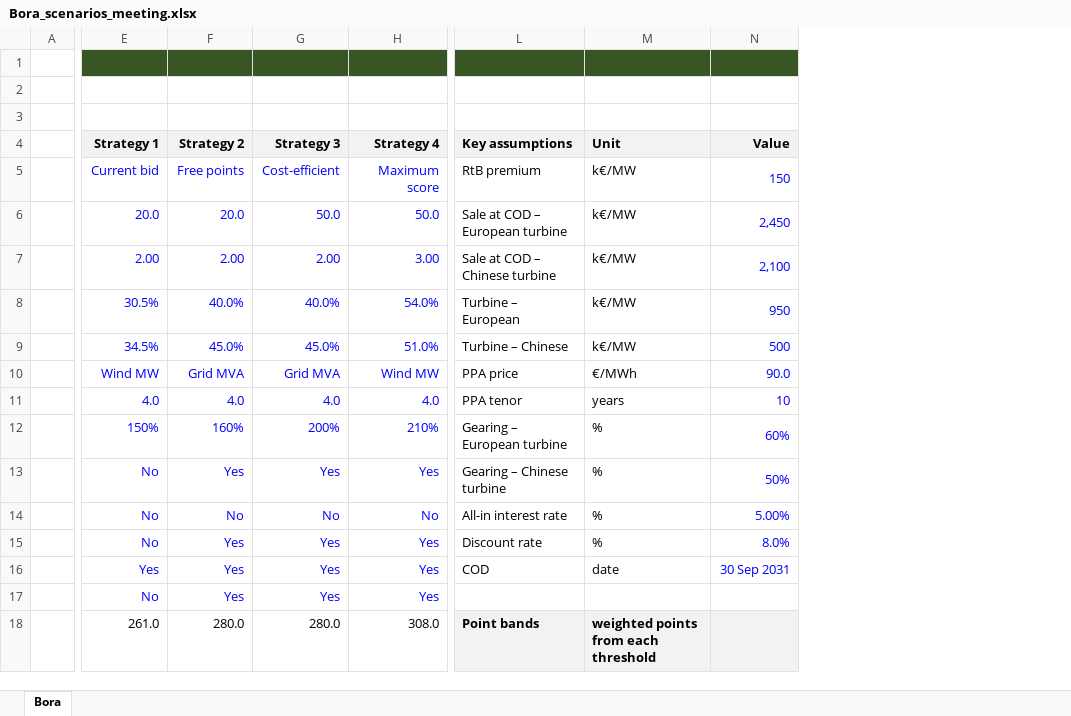
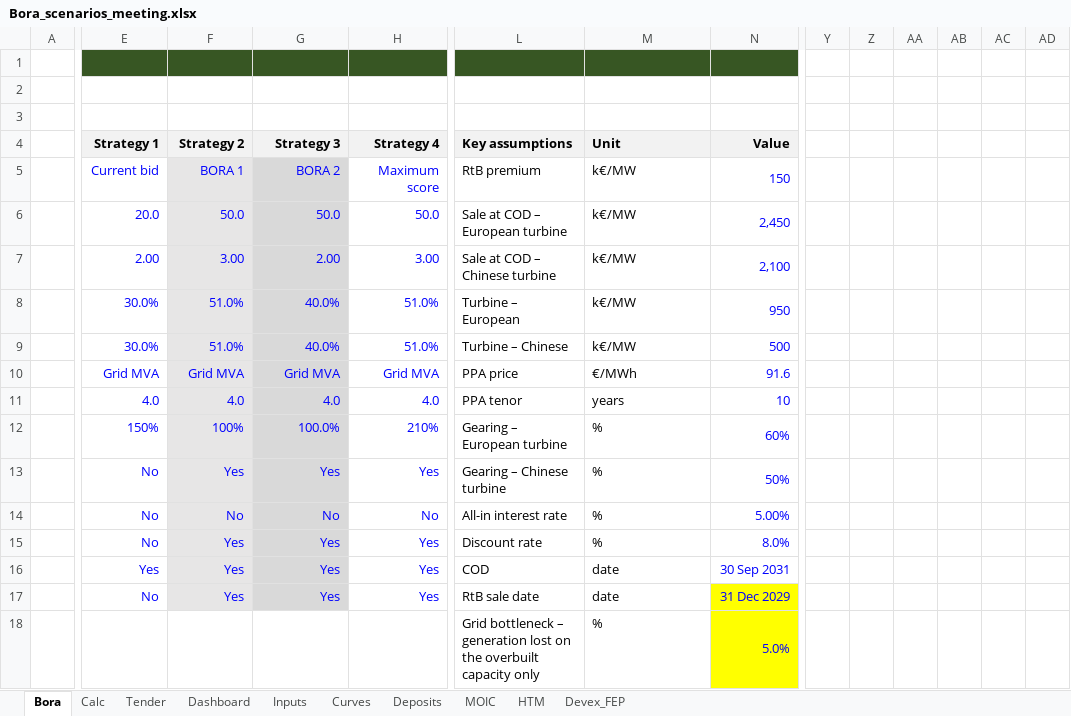
Before and after one commit to ZalanZad/FEP_modeller, an Excel workbook: reference/Bora_scenarios_meeting.xlsx, sheet Bora, drawn as a sheet; only a part is shown, gaps mark what is left out; values as stored, in another font and other column widths than the file's, no borders; charts and pictures not drawn; removed rows and columns are numbered as before the commit, all else as after; rows hold the shown columns only; the diff covers the shown part only; the diff names each change by its address in the sheet, - before the commit and + after, or states it on an @@ line.

```diff
--- a/reference/Bora_scenarios_meeting.xlsx (sheet Bora)
+++ b/reference/Bora_scenarios_meeting.xlsx (sheet Bora)
@@ sheet tab unhidden: Calc @@
@@ sheet tab unhidden: Tender @@
@@ sheet tab unhidden: Dashboard @@
@@ sheet tab unhidden: Inputs @@
@@ sheet tab unhidden: Curves @@
@@ sheet tab unhidden: Deposits @@
@@ sheet tab unhidden: MOIC @@
@@ sheet tab unhidden: HTM @@
@@ sheet tab unhidden: Devex_FEP @@
+column Y, empty
+column Z, empty
+column AA, empty
+column AB, empty
+column AC, empty
+column AD, empty
-F5: Free points
+F5: BORA 1
-F5:F17 fill: none
+F5:F17 fill: #E7E6E6
-G5: Cost-efficient
+G5: BORA 2
-G5:G17 fill: none
+G5:G17 fill: #D9D9D9
-F6: 20.0
+F6: 50.0
-F7: 2.00
+F7: 3.00
-E8: 30.5%
+E8: 30.0%
-F8: 40.0%
+F8: 51.0%
-H8: 54.0%
+H8: 51.0%
-E9: 34.5%
+E9: 30.0%
-F9: 45.0%
+F9: 51.0%
-G9: 45.0%
+G9: 40.0%
-E10: Wind MW
+E10: Grid MVA
-H10: Wind MW
+H10: Grid MVA
-N10: 90.0
+N10: 91.6
-F12: 160%
+F12: 100%
-G12: 200%
+G12: 100.0%
-L17: (empty)
+L17: RtB sale date
-M17: (empty)
+M17: date
-N17: (empty)
+N17: 31 Dec 2029
-N17 fill: none
+N17 fill: #FFFF00
+N17:O17 merged
-row 18:  | 261.0 | 280.0 | 280.0 | 308.0 | Point bands | weighted points from each threshold
+row 18:  |  |  |  |  | Grid bottleneck – generation lost on the overbuilt capacity only | % | 5.0%
```
Also changed, not shown: 62 added rows, 10 removed rows, 1 added column and 83 edited cells elsewhere in this sheet, hidden cells, charts or pictures, 4 other files.
